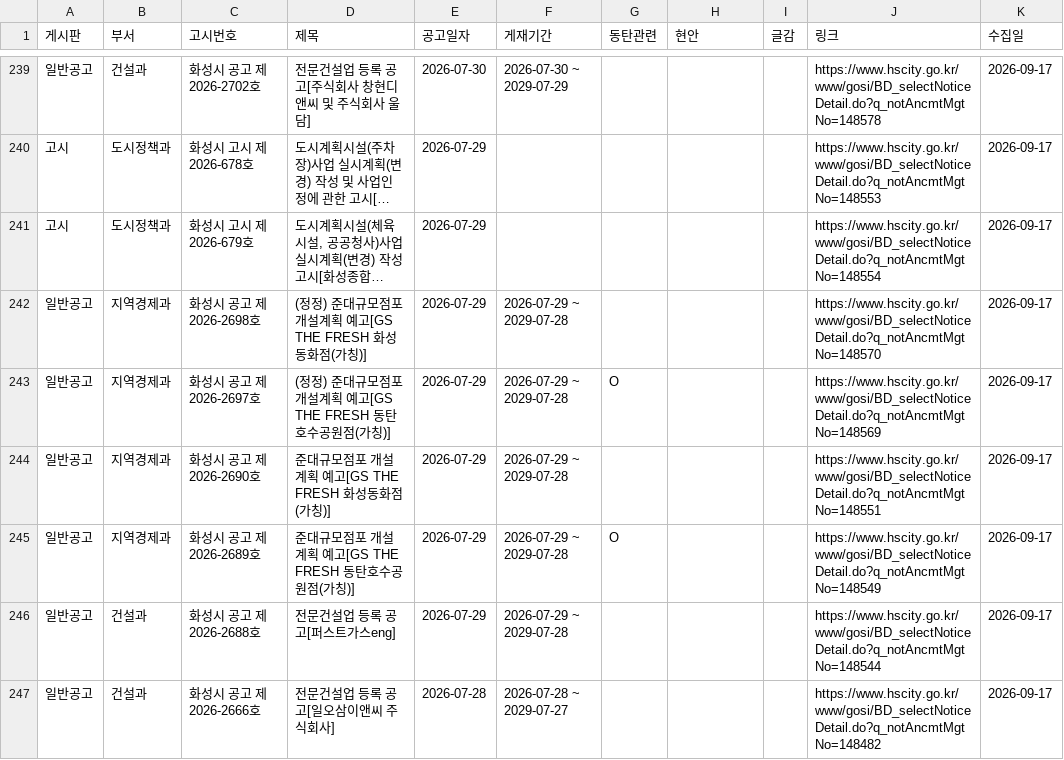
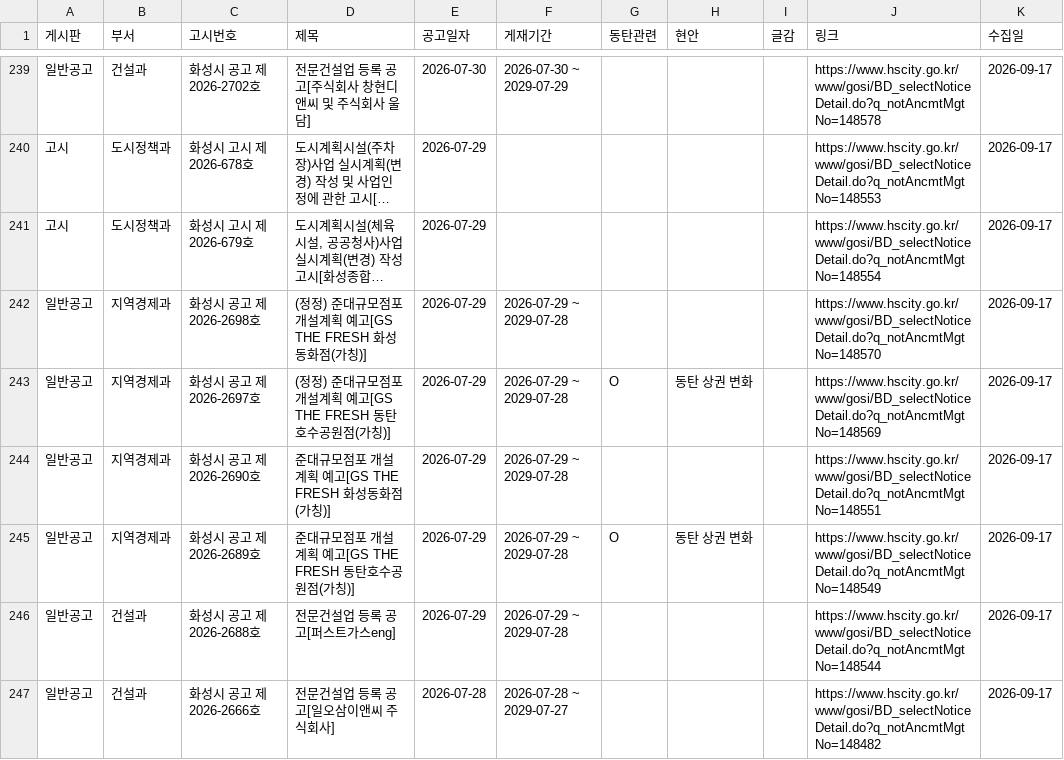
Before and after one commit to jay70park-cyber/jisik-blog-auto, a CSV file: data/hscity_notices.csv, drawn as a sheet; only a part is shown, gaps mark what is left out; long unchanged cells end in …; the diff covers the shown part only.

```diff
--- a/data/hscity_notices.csv
+++ b/data/hscity_notices.csv
@@ -242,5 +242,5 @@
 일반공고,지역경제과,화성시 공고 제2026-2698호,(정정) 준대규모점포 개설계획 예고[GS THE FRESH 화성동화점(가칭)],2026-07-29,2026-07-29 ~ 2029-07-28,,,,https://www.hscity.go.kr/www/gosi/BD_selectNoticeDetail.do?q_notAncmtMgtNo=148570,2026-09-17
-일반공고,지역경제과,화성시 공고 제2026-2697호,(정정) 준대규모점포 개설계획 예고[GS THE FRESH 동탄호수공원점(가칭)],2026-07-29,2026-07-29 ~ 2029-07-28,O,,,https://www.hscity.go.kr/www/gosi/BD_selectNoticeDetail.do?q_notAncmtMgtNo=148569,2026-09-17
+일반공고,지역경제과,화성시 공고 제2026-2697호,(정정) 준대규모점포 개설계획 예고[GS THE FRESH 동탄호수공원점(가칭)],2026-07-29,2026-07-29 ~ 2029-07-28,O,동탄 상권 변화,,https://www.hscity.go.kr/www/gosi/BD_selectNoticeDetail.do?q_notAncmtMgtNo=148569,2026-09-17
 일반공고,지역경제과,화성시 공고 제2026-2690호,준대규모점포 개설계획 예고[GS THE FRESH 화성동화점(가칭)],2026-07-29,2026-07-29 ~ 2029-07-28,,,,https://www.hscity.go.kr/www/gosi/BD_selectNoticeDetail.do?q_notAncmtMgtNo=148551,2026-09-17
-일반공고,지역경제과,화성시 공고 제2026-2689호,준대규모점포 개설계획 예고[GS THE FRESH 동탄호수공원점(가칭)],2026-07-29,2026-07-29 ~ 2029-07-28,O,,,https://www.hscity.go.kr/www/gosi/BD_selectNoticeDetail.do?q_notAncmtMgtNo=148549,2026-09-17
+일반공고,지역경제과,화성시 공고 제2026-2689호,준대규모점포 개설계획 예고[GS THE FRESH 동탄호수공원점(가칭)],2026-07-29,2026-07-29 ~ 2029-07-28,O,동탄 상권 변화,,https://www.hscity.go.kr/www/gosi/BD_selectNoticeDetail.do?q_notAncmtMgtNo=148549,2026-09-17
 일반공고,건설과,화성시 공고 제2026-2688호,전문건설업 등록 공고[퍼스트가스eng],2026-07-29,2026-07-29 ~ 2029-07-28,,,,https://www.hscity.go.kr/www/gosi/BD_selectNoticeDetail.do?q_notAncmtMgtNo=148544,2026-09-17
```
Also changed, not shown: 32 edited cells elsewhere in this file.
